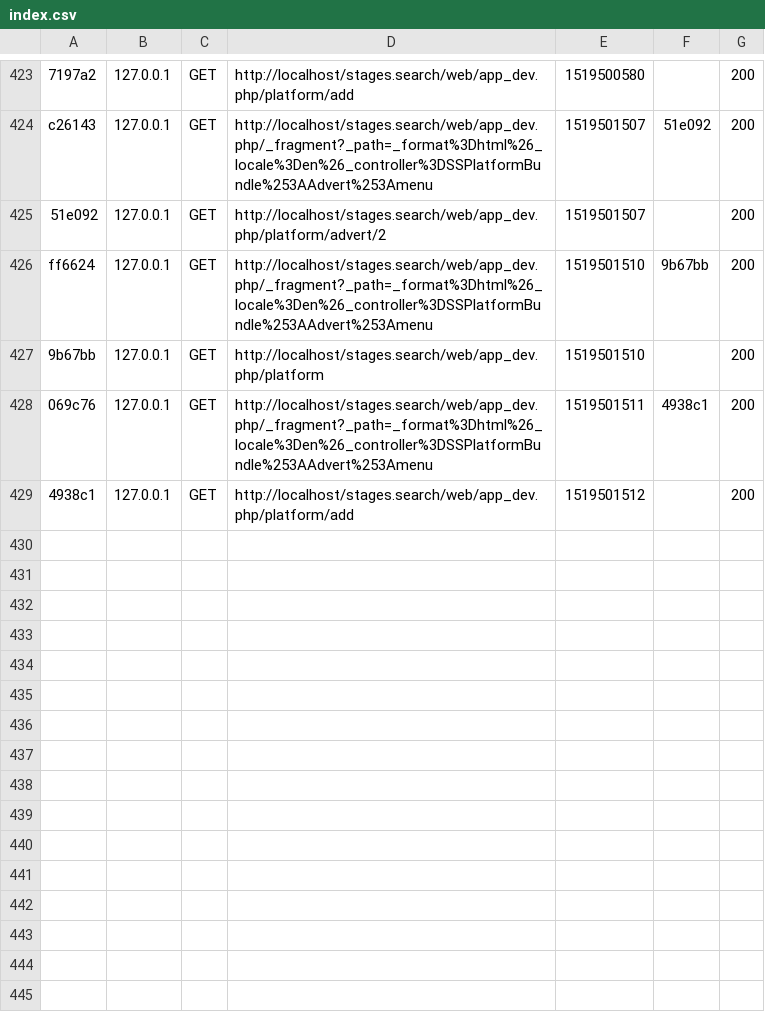
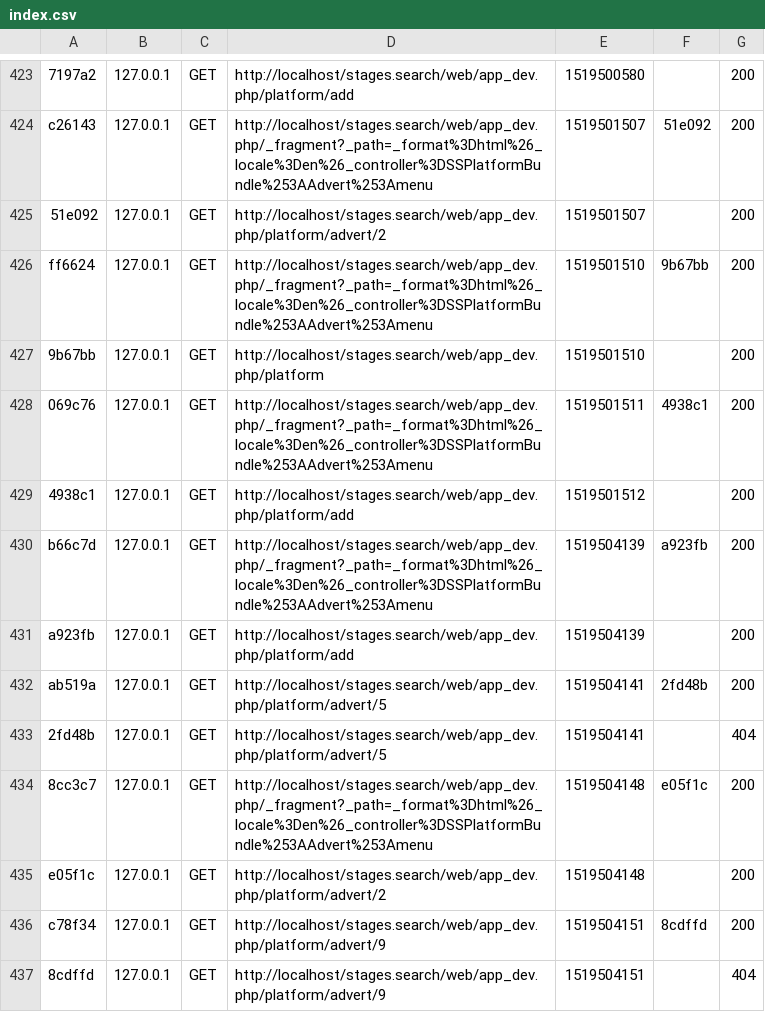
Before and after one commit to yanisnait/Stages.search, a CSV file: var/cache/dev/profiler/index.csv, drawn as a sheet; only a part is shown, gaps mark what is left out.

```diff
--- a/var/cache/dev/profiler/index.csv
+++ b/var/cache/dev/profiler/index.csv
@@ -429 +429,9 @@ ff6624,127.0.0.1,GET,http://localhost/stages.search/web/app_dev.php/_fragment?_p
 4938c1,127.0.0.1,GET,http://localhost/stages.search/web/app_dev.php/platform/add,1519501512,,200
+b66c7d,127.0.0.1,GET,http://localhost/stages.search/web/app_dev.php/_fragment?_path=_format%3Dhtml%26_locale%3Den%26_controller%3DSSPlatformBundle%253AAdvert%253Amenu,1519504139,a923fb,200
+a923fb,127.0.0.1,GET,http://localhost/stages.search/web/app_dev.php/platform/add,1519504139,,200
+ab519a,127.0.0.1,GET,http://localhost/stages.search/web/app_dev.php/platform/advert/5,1519504141,2fd48b,200
+2fd48b,127.0.0.1,GET,http://localhost/stages.search/web/app_dev.php/platform/advert/5,1519504141,,404
+8cc3c7,127.0.0.1,GET,http://localhost/stages.search/web/app_dev.php/_fragment?_path=_format%3Dhtml%26_locale%3Den%26_controller%3DSSPlatformBundle%253AAdvert%253Amenu,1519504148,e05f1c,200
+e05f1c,127.0.0.1,GET,http://localhost/stages.search/web/app_dev.php/platform/advert/2,1519504148,,200
+c78f34,127.0.0.1,GET,http://localhost/stages.search/web/app_dev.php/platform/advert/9,1519504151,8cdffd,200
+8cdffd,127.0.0.1,GET,http://localhost/stages.search/web/app_dev.php/platform/advert/9,1519504151,,404
```
Also changed, not shown: 43 other files.
